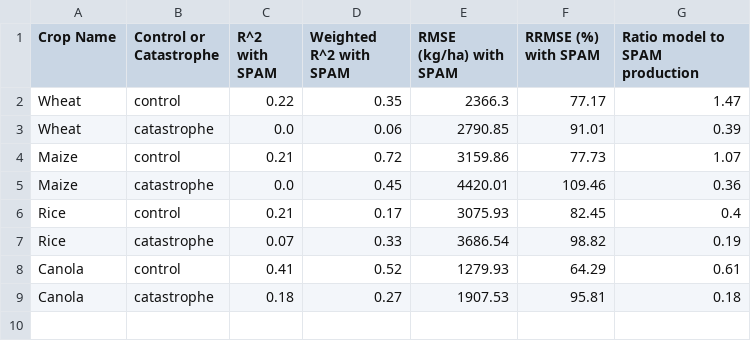
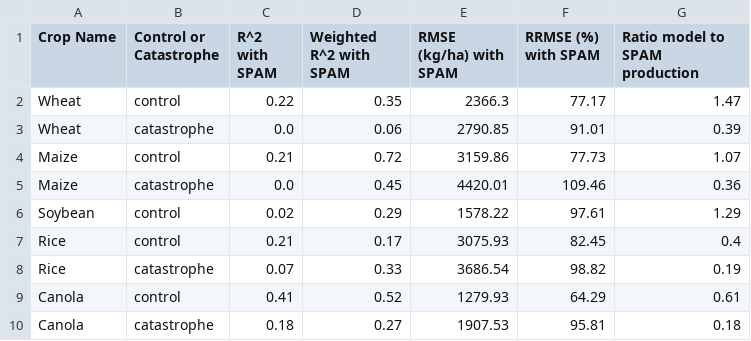
Before and after one commit to allfed/mink, a CSV file: python_scripts/compare_yields/output_table.csv, drawn as a sheet.

Commit message:
added python script improvements

```diff
--- a/python_scripts/compare_yields/output_table.csv
+++ b/python_scripts/compare_yields/output_table.csv
@@ -5,2 +5,3 @@ Maize,control,0.21,0.72,3159.86,77.73,1.07
 Maize,catastrophe,0.0,0.45,4420.01,109.46,0.36
+Soybean,control,0.02,0.29,1578.22,97.61,1.29
 Rice,control,0.21,0.17,3075.93,82.45,0.4
```
Also changed, not shown: 5 other files.
